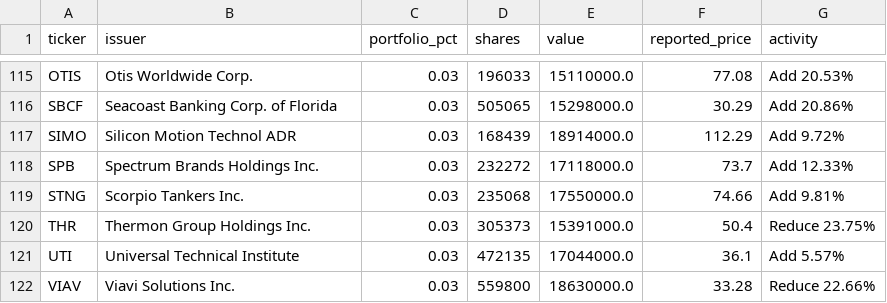
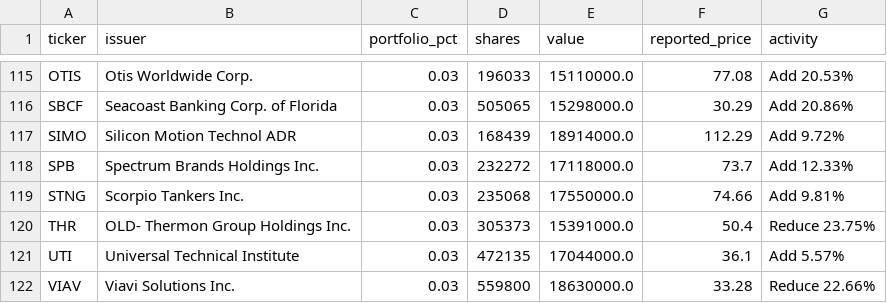
Before and after one commit to Kenneth-Top/13F-Holdings-Analyzer, a CSV file: data/holdings/FE/2026-Q1.csv, drawn as a sheet; only a part is shown, gaps mark what is left out.

```diff
--- a/data/holdings/FE/2026-Q1.csv
+++ b/data/holdings/FE/2026-Q1.csv
@@ -119,3 +119,3 @@ SPB,Spectrum Brands Holdings Inc.,0.03,232272,17118000.0,73.7,Add 12.33%
 STNG,Scorpio Tankers Inc.,0.03,235068,17550000.0,74.66,Add 9.81%
-THR,Thermon Group Holdings Inc.,0.03,305373,15391000.0,50.4,Reduce 23.75%
+THR,OLD- Thermon Group Holdings Inc.,0.03,305373,15391000.0,50.4,Reduce 23.75%
 UTI,Universal Technical Institute,0.03,472135,17044000.0,36.1,Add 5.57%
```
Also changed, not shown: data/holdings/CAS/2026-Q1.csv, data/holdings/DAV/2026-Q1.csv, 5 other files.
